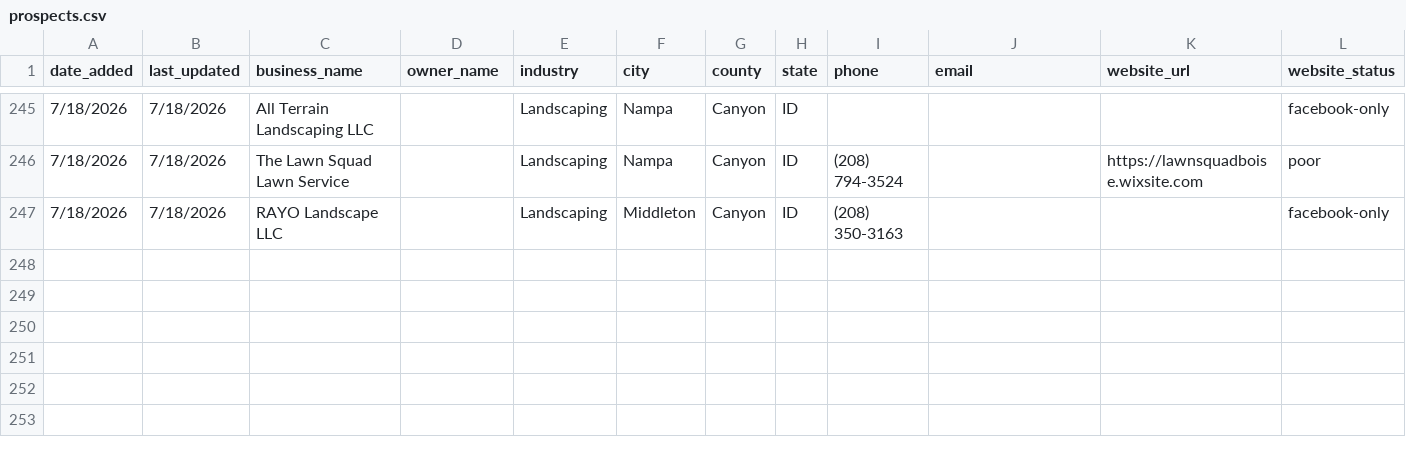
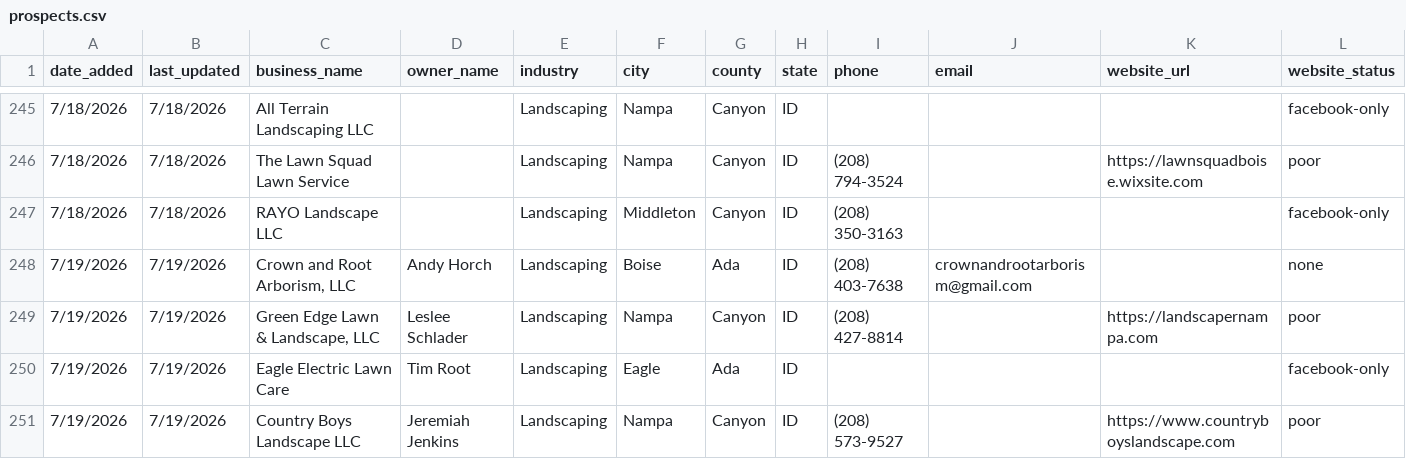
Before and after one commit to markscheiber0/scheiber-prospects, a CSV file: prospects.csv, drawn as a sheet; only a part is shown, gaps mark what is left out; rows hold the shown columns only; the diff names each change by its address in the sheet, - before the commit and + after, or states it on an @@ line.

```diff
--- a/prospects.csv
+++ b/prospects.csv
+row 248: 7/19/2026 | 7/19/2026 | Crown and Root Arborism, LLC | Andy Horch | Landscaping | Boise | Ada | ID | (208) 403-7638 | crownandrootarborism@gmail.com |  | none
+row 249: 7/19/2026 | 7/19/2026 | Green Edge Lawn & Landscape, LLC | Leslee Schlader | Landscaping | Nampa | Canyon | ID | (208) 427-8814 |  | https://landscapernampa.com | poor
+row 250: 7/19/2026 | 7/19/2026 | Eagle Electric Lawn Care | Tim Root | Landscaping | Eagle | Ada | ID |  |  |  | facebook-only
+row 251: 7/19/2026 | 7/19/2026 | Country Boys Landscape LLC | Jeremiah Jenkins | Landscaping | Nampa | Canyon | ID | (208) 573-9527 |  | https://www.countryboyslandscape.com | poor
```
